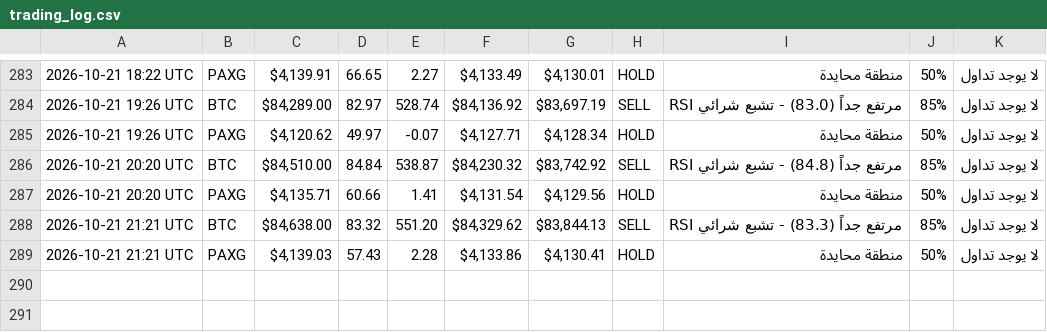
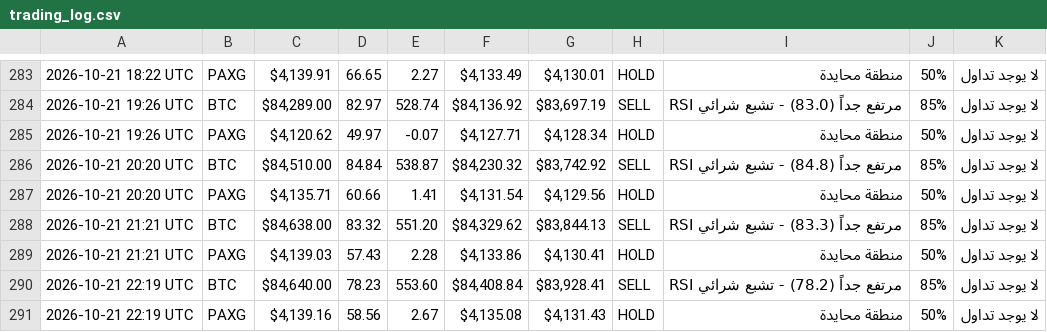
Before and after one commit to Akram1pot/trading-bot, a CSV file: trading_log.csv, drawn as a sheet; only a part is shown, gaps mark what is left out.

```diff
--- a/trading_log.csv
+++ b/trading_log.csv
@@ -289 +289,3 @@
 2026-10-21 21:21 UTC,PAXG,"$4,139.03",57.43,2.28,"$4,133.86","$4,130.41",HOLD,منطقة محايدة,50%,لا يوجد تداول
+2026-10-21 22:19 UTC,BTC,"$84,640.00",78.23,553.60,"$84,408.84","$83,928.41",SELL,RSI مرتفع جداً (78.2) - تشبع شرائي,85%,لا يوجد تداول
+2026-10-21 22:19 UTC,PAXG,"$4,139.16",58.56,2.67,"$4,135.08","$4,131.43",HOLD,منطقة محايدة,50%,لا يوجد تداول
```
Also changed, not shown: 1 other file.
